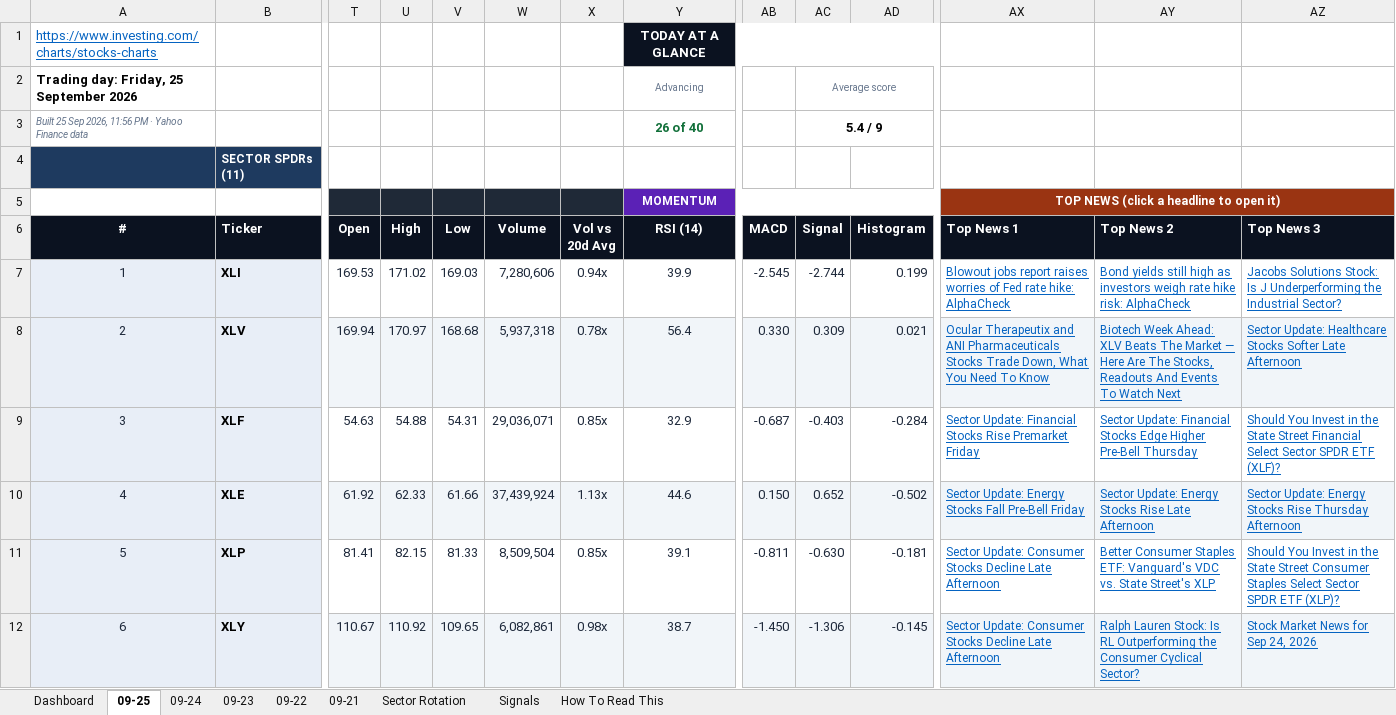
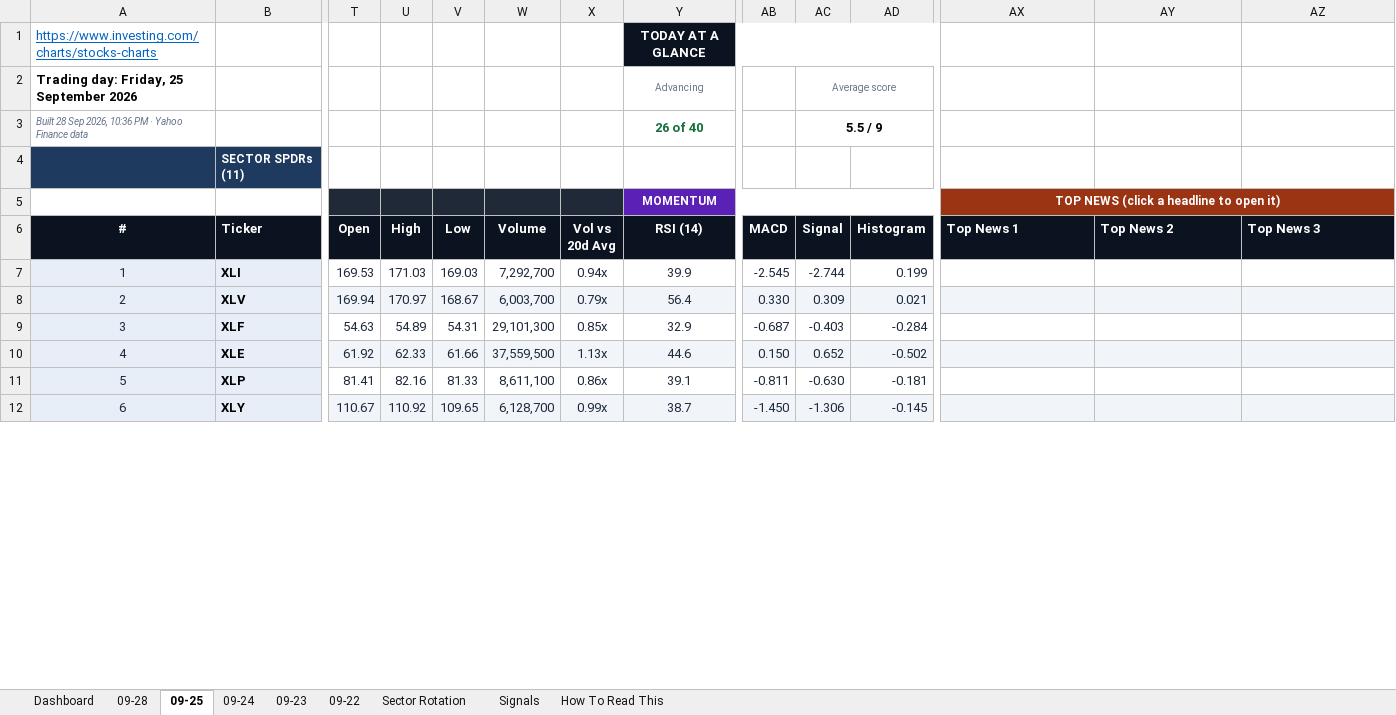
Before and after one commit to GeoWizard4645/Stock-Analysis-for-my-Grandpa, an Excel workbook: docs/data/latest.xlsx, sheet 09-25, drawn as a sheet; only a part is shown, gaps mark what is left out; values as stored, in another font and other column widths than the file's, no borders; conditional formats not drawn; the diff covers the shown part only; the diff names each change by its address in the sheet, - before the commit and + after, or states it on an @@ line.

```diff
--- a/docs/data/latest.xlsx (sheet 09-25)
+++ b/docs/data/latest.xlsx (sheet 09-25)
-sheet tab: 09-21
+sheet tab: 09-28
-A3 (#): Built 25 Sep 2026, 11:56 PM ·…
+A3 (#): Built 28 Sep 2026, 10:36 PM ·…
-AC3 (Signal): 5.4 / 9
+AC3 (Signal): 5.5 / 9
-U7 (High): 171.02
+U7 (High): 171.03
-W7 (Volume): 7,280,606
+W7 (Volume): 7,292,700
-AX7 (Top News 1): Blowout jobs report raises worries of Fed rate hike: AlphaCheck
+AX7 (Top News 1): (empty)
-AY7 (Top News 2): Bond yields still high as investors weigh rate hike risk: AlphaCheck
+AY7 (Top News 2): (empty)
-AZ7 (Top News 3): Jacobs Solutions Stock: Is J Underperforming the Industrial Sector?
+AZ7 (Top News 3): (empty)
-V8 (Low): 168.68
+V8 (Low): 168.67
-W8 (Volume): 5,937,318
+W8 (Volume): 6,003,700
-X8 (Vol vs 20d Avg): 0.78x
+X8 (Vol vs 20d Avg): 0.79x
-AX8 (Top News 1): Ocular Therapeutix and ANI Pharmaceuticals Stocks Trade Down, What You Need To Know
+AX8 (Top News 1): (empty)
-AY8 (Top News 2): Biotech Week Ahead: XLV Beats The Market — Here Are The Stocks, Readouts And Events To Watch Next
+AY8 (Top News 2): (empty)
-AZ8 (Top News 3): Sector Update: Healthcare Stocks Softer Late Afternoon
+AZ8 (Top News 3): (empty)
-U9 (High): 54.88
+U9 (High): 54.89
-W9 (Volume): 29,036,071
+W9 (Volume): 29,101,300
-AX9 (Top News 1): Sector Update: Financial Stocks Rise Premarket Friday
+AX9 (Top News 1): (empty)
-AY9 (Top News 2): Sector Update: Financial Stocks Edge Higher Pre-Bell Thursday
+AY9 (Top News 2): (empty)
-AZ9 (Top News 3): Should You Invest in the State Street Financial Select Sector SPDR ETF (XLF)?
+AZ9 (Top News 3): (empty)
-W10 (Volume): 37,439,924
+W10 (Volume): 37,559,500
-AX10 (Top News 1): Sector Update: Energy Stocks Fall Pre-Bell Friday
+AX10 (Top News 1): (empty)
-AY10 (Top News 2): Sector Update: Energy Stocks Rise Late Afternoon
+AY10 (Top News 2): (empty)
-AZ10 (Top News 3): Sector Update: Energy Stocks Rise Thursday Afternoon
+AZ10 (Top News 3): (empty)
-U11 (High): 82.15
+U11 (High): 82.16
-W11 (Volume): 8,509,504
+W11 (Volume): 8,611,100
-X11 (Vol vs 20d Avg): 0.85x
+X11 (Vol vs 20d Avg): 0.86x
-AX11:AX12 (Top News 1): Sector Update: Consumer Stocks Decline Late Afternoon
+AX11:AX12 (Top News 1): (empty)
-AY11 (Top News 2): Better Consumer Staples ETF: Vanguard's VDC vs. State Street's XLP
+AY11 (Top News 2): (empty)
-AZ11 (Top News 3): Should You Invest in the State Street Consumer Staples Select Sector SPDR ETF (XLP)?
+AZ11 (Top News 3): (empty)
-W12 (Volume): 6,082,861
+W12 (Volume): 6,128,700
-X12 (Vol vs 20d Avg): 0.98x
+X12 (Vol vs 20d Avg): 0.99x
-AY12 (Top News 2): Ralph Lauren Stock: Is RL Outperforming the Consumer Cyclical Sector?
+AY12 (Top News 2): (empty)
-AZ12 (Top News 3): Stock Market News for Sep 24, 2026
+AZ12 (Top News 3): (empty)
```
Also changed, not shown: 202 edited cells elsewhere in this sheet, sheet Dashboard, sheet Signals, sheet Sector Rotation, sheet 09-23, sheet 09-22, sheet 09-24, 1 other file.
